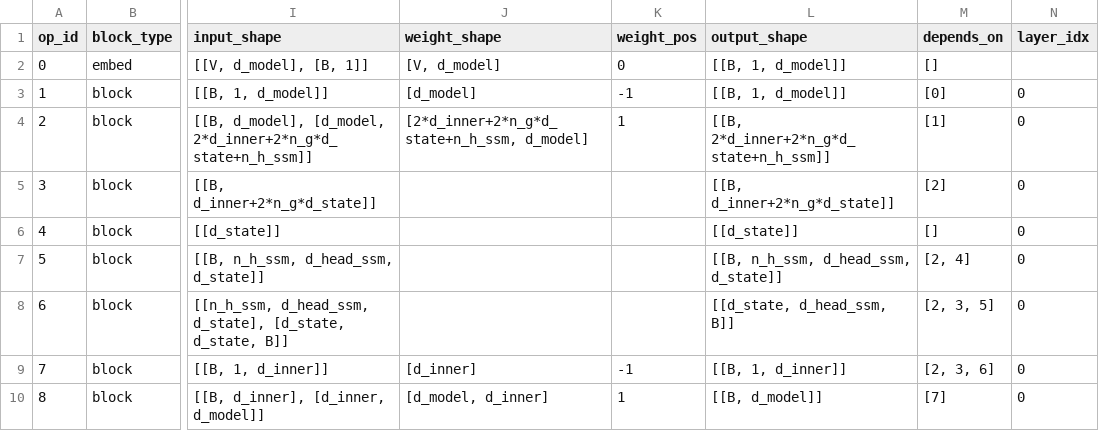
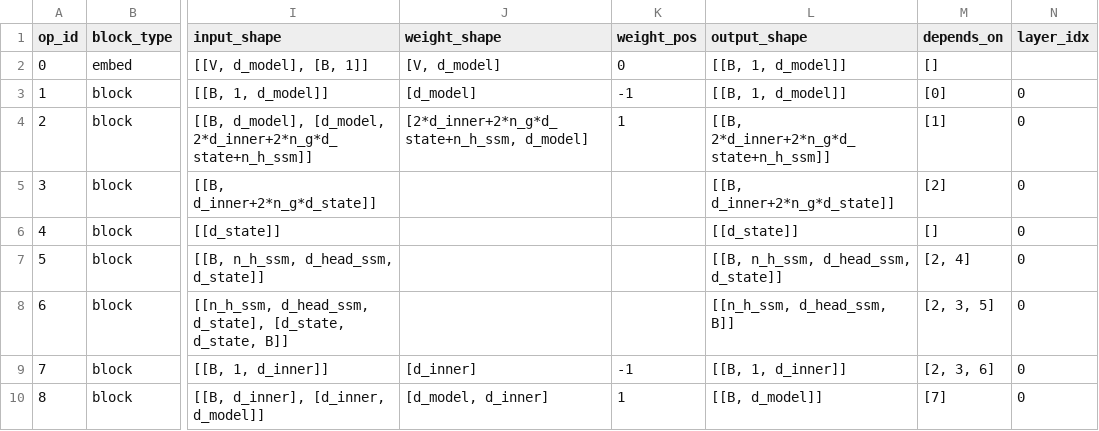
Before and after one commit to KimHyeon-Ji/llm-arch-tracer, a CSV file: models/nvidia__NVIDIA-Nemotron-3-Super-120B-A12B-BF16/decode.csv, drawn as a sheet; only a part is shown, gaps mark what is left out; the diff names each change by its address in the sheet, - before the commit and + after, or states it on an @@ line.

Commit message:
Close the Nemotron output chain and the decay-chunk singleton the class spread skipped

```diff
--- a/models/nvidia__NVIDIA-Nemotron-3-Super-120B-A12B-BF16/decode.csv
+++ b/models/nvidia__NVIDIA-Nemotron-3-Super-120B-A12B-BF16/decode.csv
-L8 (output_shape): [[d_state, d_head_ssm, B]]
+L8 (output_shape): [[n_h_ssm, d_head_ssm, B]]
```
Also changed, not shown: 57 other files.
